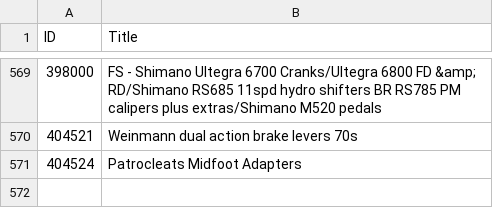
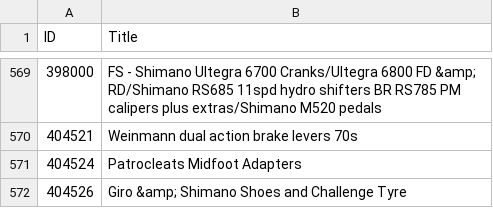
Before and after one commit to 12v/lfgss, a CSV file: data.csv, drawn as a sheet; only a part is shown, gaps mark what is left out; the diff names each change by its address in the sheet, - before the commit and + after, or states it on an @@ line.

```diff
--- a/data.csv
+++ b/data.csv
+row 572: 404526 | Giro &amp; Shimano Shoes and Challenge Tyre
```
